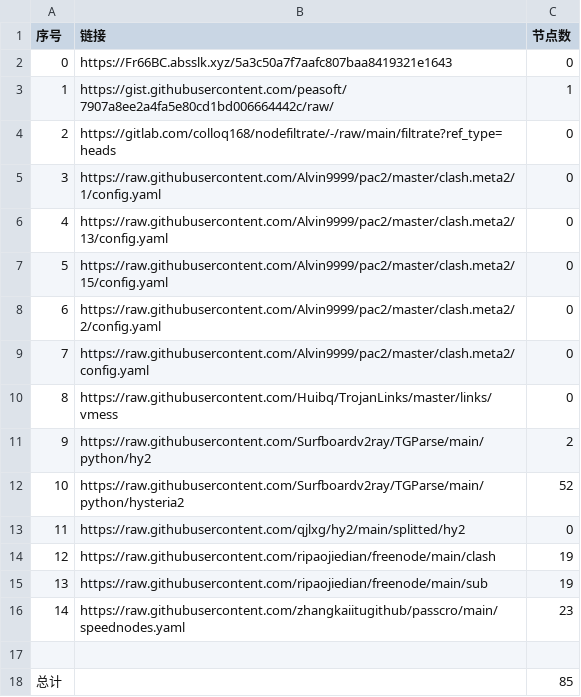
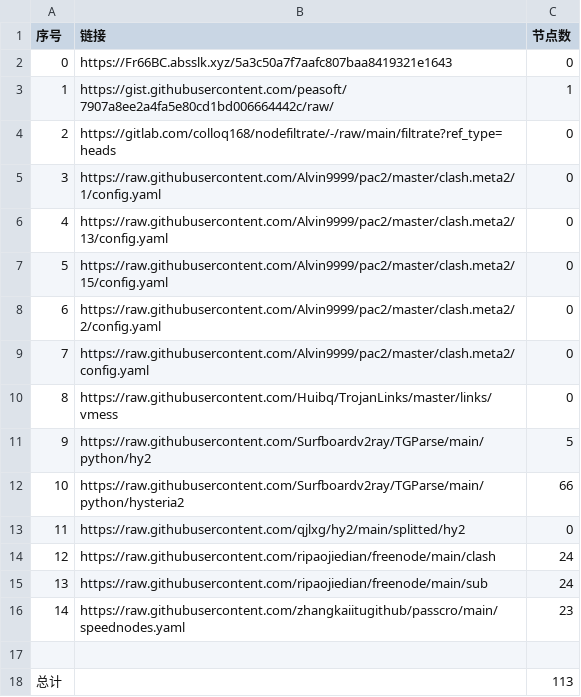
Before and after one commit to gp5061127/NoMoreWalls, a CSV file: list_result.csv, drawn as a sheet.

```diff
--- a/list_result.csv
+++ b/list_result.csv
@@ -10,9 +10,9 @@
 8,https://raw.githubusercontent.com/Huibq/TrojanLinks/master/links/vmess,0
-9,https://raw.githubusercontent.com/Surfboardv2ray/TGParse/main/python/hy2,2
-10,https://raw.githubusercontent.com/Surfboardv2ray/TGParse/main/python/hysteria2,52
+9,https://raw.githubusercontent.com/Surfboardv2ray/TGParse/main/python/hy2,5
+10,https://raw.githubusercontent.com/Surfboardv2ray/TGParse/main/python/hysteria2,66
 11,https://raw.githubusercontent.com/qjlxg/hy2/main/splitted/hy2,0
-12,https://raw.githubusercontent.com/ripaojiedian/freenode/main/clash,19
-13,https://raw.githubusercontent.com/ripaojiedian/freenode/main/sub,19
+12,https://raw.githubusercontent.com/ripaojiedian/freenode/main/clash,24
+13,https://raw.githubusercontent.com/ripaojiedian/freenode/main/sub,24
 14,https://raw.githubusercontent.com/zhangkaiitugithub/passcro/main/speednodes.yaml,23
 
-总计,,85
+总计,,113
```
Also changed, not shown: 17 other files.
